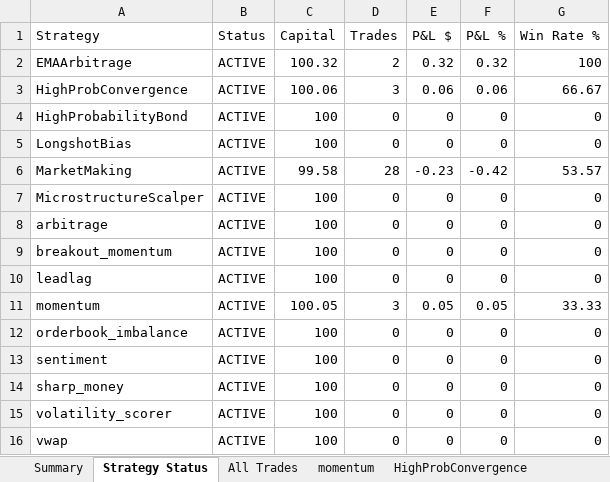
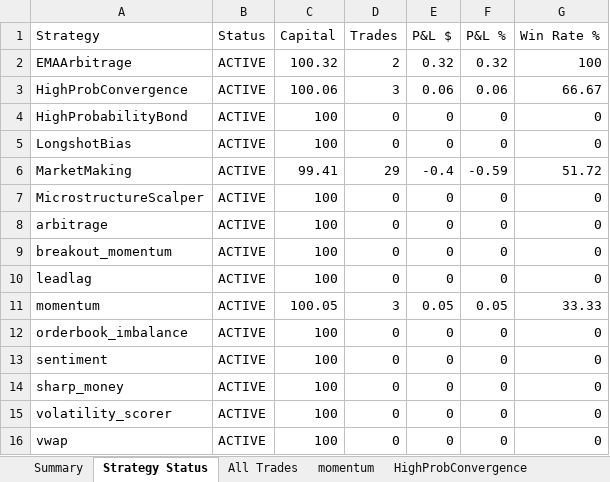
Before and after one commit to herbalclaw/polymarket-strategy-tester, an Excel workbook: live_trading_results.xlsx, sheet Strategy Status, drawn as a sheet; values as stored, in another font and other column widths than the file's, no borders; the diff names each change by its address in the sheet, - before the commit and + after, or states it on an @@ line.

Commit message:
Trade #38 closed at 2026-02-18 00:14:47 - unknown UNKNOWN +0.000%

```diff
--- a/live_trading_results.xlsx (sheet Strategy Status)
+++ b/live_trading_results.xlsx (sheet Strategy Status)
-C6 (Capital): 99.58
+C6 (Capital): 99.41
-D6 (Trades): 28
+D6 (Trades): 29
-E6 (P&L $): -0.23
+E6 (P&L $): -0.4
-F6 (P&L %): -0.42
+F6 (P&L %): -0.59
-G6 (Win Rate %): 53.57
+G6 (Win Rate %): 51.72
```
Also changed, not shown: sheet MarketMaking, sheet All Trades, sheet Summary.
